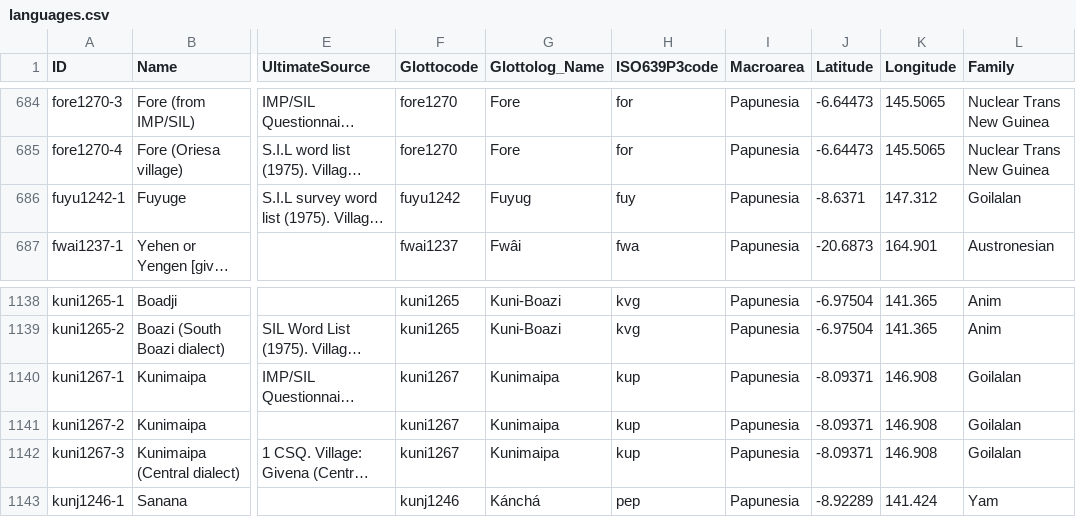
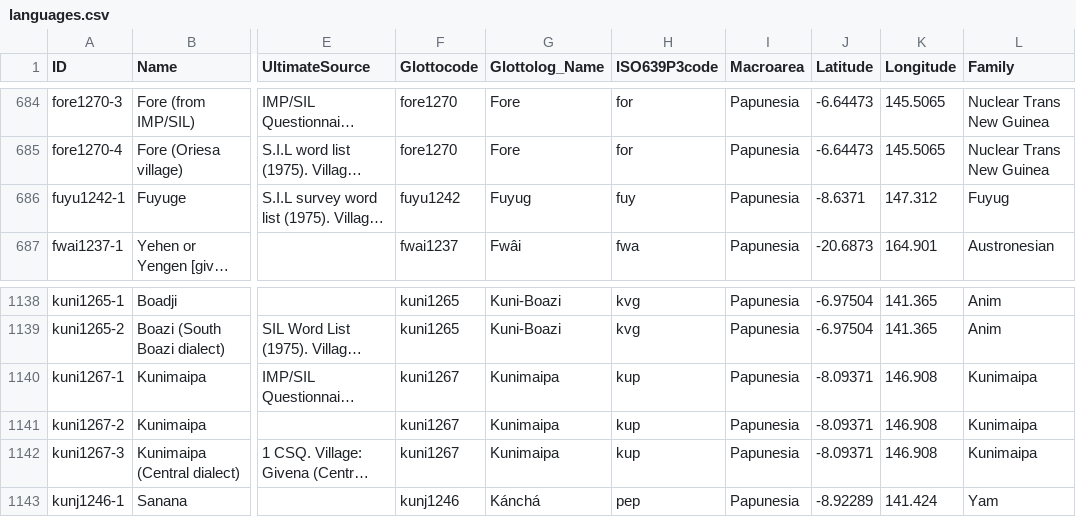
Before and after one commit to numeralbank/barlowpacific, a CSV file: etc/languages.csv, drawn as a sheet; only a part is shown, gaps mark what is left out; long unchanged cells end in …; the diff names each change by its address in the sheet, - before the commit and + after, or states it on an @@ line.

Commit message:
Update classifications

```diff
--- a/etc/languages.csv
+++ b/etc/languages.csv
-L686 (Family): Goilalan
+L686 (Family): Fuyug
-L1140:L1142 (Family): Goilalan
+L1140:L1142 (Family): Kunimaipa
```
